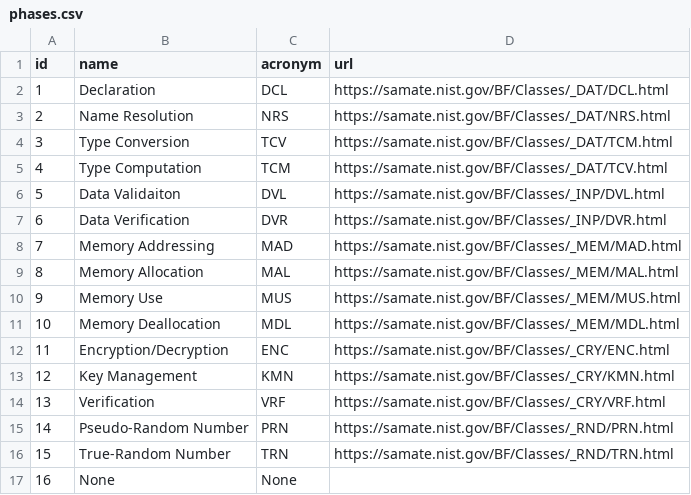
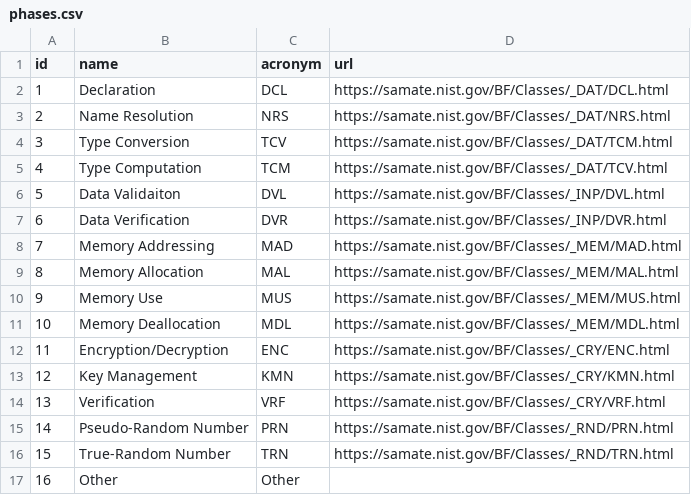
Before and after one commit to epicosy/arepo, a CSV file: arepo/tables/phases.csv, drawn as a sheet.

Commit message:
replaced None field in tables with Other to avoid pandas picking it as nan and raise not-null integrity errors when inserting the db; main tests the db init and connection with memory db;

```diff
--- a/arepo/tables/phases.csv
+++ b/arepo/tables/phases.csv
@@ -16,2 +16,2 @@ id,name,acronym,url
 15,True-Random Number,TRN,https://samate.nist.gov/BF/Classes/_RND/TRN.html
-16,None,None,
+16,Other,Other,
```
Also changed, not shown: arepo/tables/bf_classes.csv, arepo/tables/operations.csv, 3 other files.
